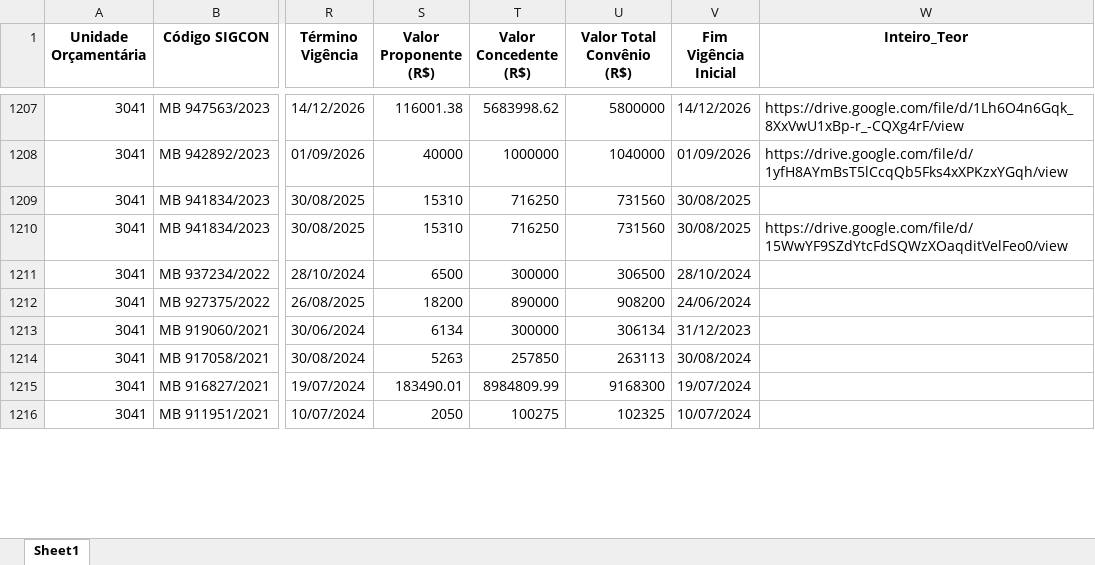
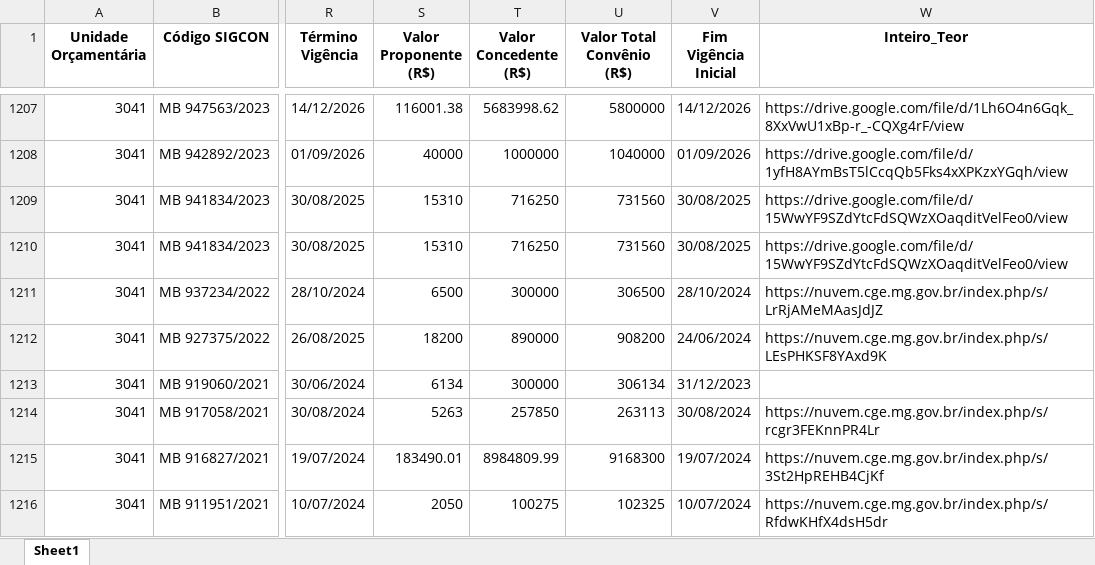
Before and after one commit to transparencia-mg/portal_convenios_entrada, an Excel workbook: upload/convenios.xlsx, sheet Sheet1, drawn as a sheet; only a part is shown, gaps mark what is left out; values as stored, in another font and other column widths than the file's, no borders; the diff covers the shown part only; the diff names each change by its address in the sheet, - before the commit and + after, or states it on an @@ line.

```diff
--- a/upload/convenios.xlsx (sheet Sheet1)
+++ b/upload/convenios.xlsx (sheet Sheet1)
-W1209 (Inteiro_Teor): (empty)
+W1209 (Inteiro_Teor): https://drive.google.com/file/d/15WwYF9SZdYtcFdSQWzXOaqditVelFeo0/view
-W1211 (Inteiro_Teor): (empty)
+W1211 (Inteiro_Teor): https://nuvem.cge.mg.gov.br/index.php/s/LrRjAMeMAasJdJZ
-W1212 (Inteiro_Teor): (empty)
+W1212 (Inteiro_Teor): https://nuvem.cge.mg.gov.br/index.php/s/LEsPHKSF8YAxd9K
-W1214 (Inteiro_Teor): (empty)
+W1214 (Inteiro_Teor): https://nuvem.cge.mg.gov.br/index.php/s/rcgr3FEKnnPR4Lr
-W1215 (Inteiro_Teor): (empty)
+W1215 (Inteiro_Teor): https://nuvem.cge.mg.gov.br/index.php/s/3St2HpREHB4CjKf
-W1216 (Inteiro_Teor): (empty)
+W1216 (Inteiro_Teor): https://nuvem.cge.mg.gov.br/index.php/s/RfdwKHfX4dsH5dr
```
Also changed, not shown: 149 edited cells elsewhere in this sheet, link_convenios.xlsx.
